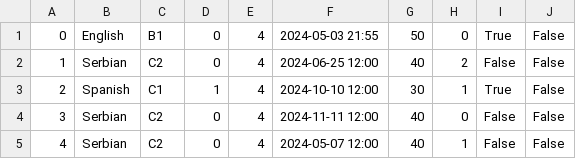
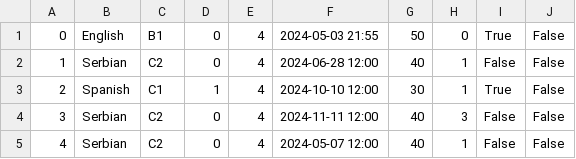
Before and after one commit to kzi-nastava/cp-usi-2024-5-a, a CSV file: LangLang/Data/examSlots.csv, drawn as a sheet.

Commit message:
[Update] examSlots.csv

```diff
--- a/LangLang/Data/examSlots.csv
+++ b/LangLang/Data/examSlots.csv
@@ -1,5 +1,5 @@
 0|English|B1|0|4|2024-05-03 21:55|50|0|True|False
-1|Serbian|C2|0|4|2024-06-25 12:00|40|2|False|False
+1|Serbian|C2|0|4|2024-06-28 12:00|40|1|False|False
 2|Spanish|C1|1|4|2024-10-10 12:00|30|1|True|False
-3|Serbian|C2|0|4|2024-11-11 12:00|40|0|False|False
+3|Serbian|C2|0|4|2024-11-11 12:00|40|3|False|False
 4|Serbian|C2|0|4|2024-05-07 12:00|40|1|False|False
```
